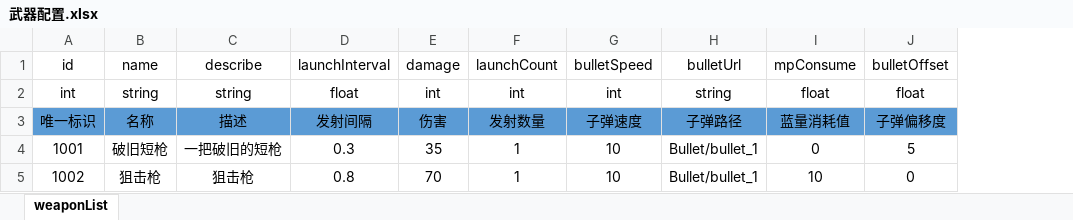
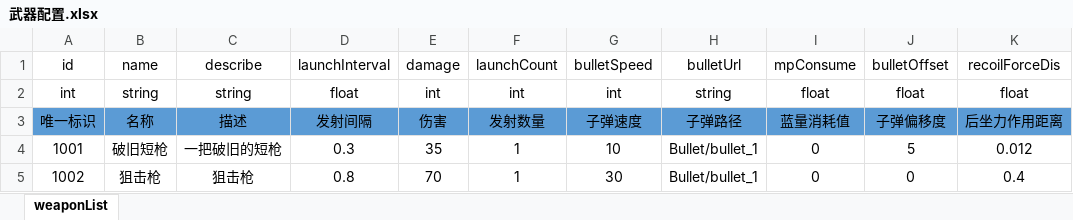
Before and after one commit to AnYueBoy/Imitate-Soul-Knight, an Excel workbook: Imitate-Soul-Knight-Project/配置表/武器配置.xlsx, sheet weaponList, drawn as a sheet; values as stored, in another font and other column widths than the file's, no borders; the diff names each change by its address in the sheet, - before the commit and + after, or states it on an @@ line.

```diff
--- a/Imitate-Soul-Knight-Project/配置表/武器配置.xlsx (sheet weaponList)
+++ b/Imitate-Soul-Knight-Project/配置表/武器配置.xlsx (sheet weaponList)
+column K, rows 1-5: recoilForceDis | float | 后坐力作用距离 | 0.012 | 0.4
-G5: 10
+G5: 30
-I5: 10
+I5: 0
```
Also changed, not shown: 3 other files.
